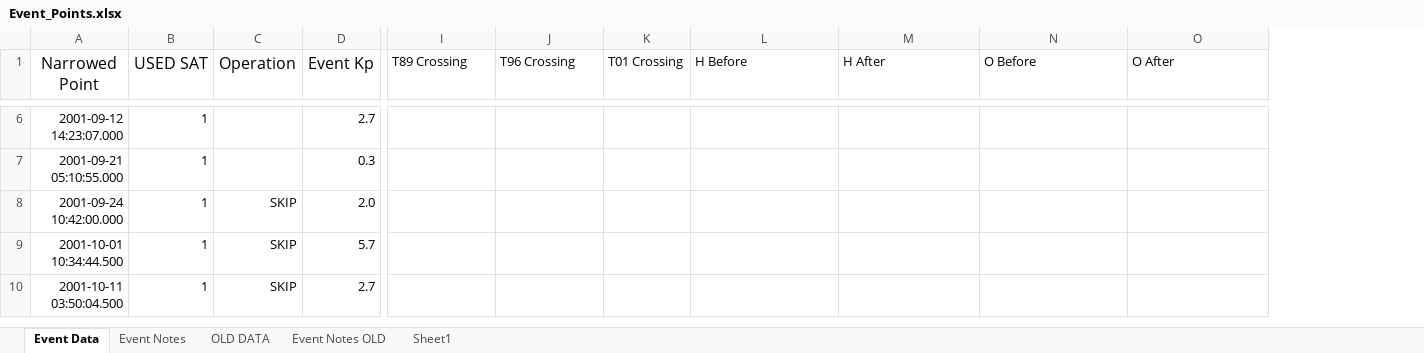
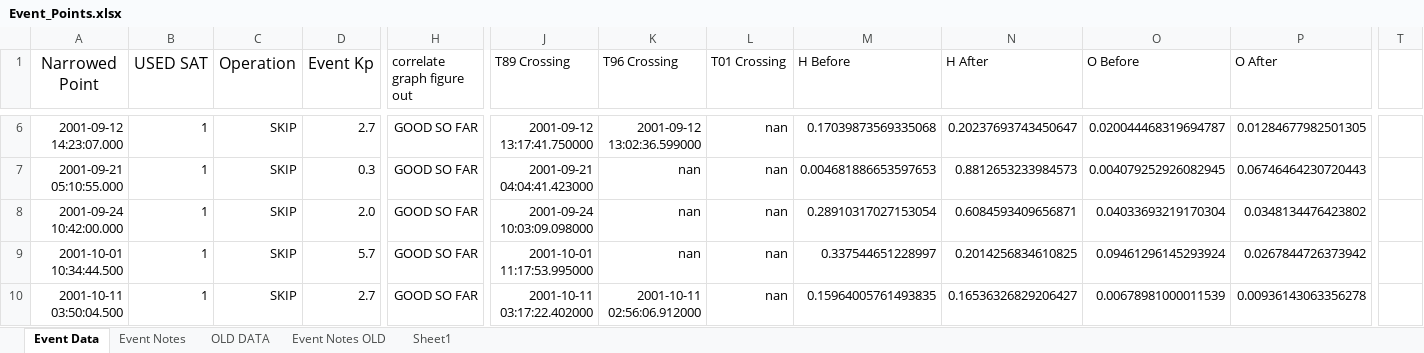
Before and after one commit to spacecataz/tailwagtools, an Excel workbook: Event_Points.xlsx, sheet Event Data, drawn as a sheet; only a part is shown, gaps mark what is left out; values as stored, in another font and other column widths than the file's, no borders; addresses are those after the commit; the diff covers the shown part only; the diff names each change by its address in the sheet, - before the commit and + after, or states it on an @@ line.

Commit message:
I just checked and for some reason the scripts dont want to run with this excel file, im just uploaded this one so yall have all the data, Ill get it working in a second here...

```diff
--- a/Event_Points.xlsx (sheet Event Data)
+++ b/Event_Points.xlsx (sheet Event Data)
+column H (correlate graph figure out), rows 6-10: all GOOD SO FAR
+column T, empty
-C6:C7 (Operation): (empty)
+C6:C7 (Operation): SKIP
-J6 (T89 Crossing): (empty)
+J6 (T89 Crossing): 2001-09-12 13:17:41.750000
-K6 (T96 Crossing): (empty)
+K6 (T96 Crossing): 2001-09-12 13:02:36.599000
-L6:L10 (T01 Crossing): (empty)
+L6:L10 (T01 Crossing): nan
-M6 (H Before): (empty)
+M6 (H Before): 0.17039873569335068
-N6 (H After): (empty)
+N6 (H After): 0.20237693743450647
-O6 (O Before): (empty)
+O6 (O Before): 0.020044468319694787
-P6 (O After): (empty)
+P6 (O After): 0.01284677982501305
-J7 (T89 Crossing): (empty)
+J7 (T89 Crossing): 2001-09-21 04:04:41.423000
-K7:K9 (T96 Crossing): (empty)
+K7:K9 (T96 Crossing): nan
-M7 (H Before): (empty)
+M7 (H Before): 0.004681886653597653
-N7 (H After): (empty)
+N7 (H After): 0.8812653233984573
-O7 (O Before): (empty)
+O7 (O Before): 0.004079252926082945
-P7 (O After): (empty)
+P7 (O After): 0.06746464230720443
-J8 (T89 Crossing): (empty)
+J8 (T89 Crossing): 2001-09-24 10:03:09.098000
-M8 (H Before): (empty)
+M8 (H Before): 0.28910317027153054
-N8 (H After): (empty)
+N8 (H After): 0.6084593409656871
-O8 (O Before): (empty)
+O8 (O Before): 0.04033693219170304
-P8 (O After): (empty)
+P8 (O After): 0.0348134476423802
-J9 (T89 Crossing): (empty)
+J9 (T89 Crossing): 2001-10-01 11:17:53.995000
-M9 (H Before): (empty)
+M9 (H Before): 0.337544651228997
-N9 (H After): (empty)
+N9 (H After): 0.2014256834610825
-O9 (O Before): (empty)
+O9 (O Before): 0.09461296145293924
-P9 (O After): (empty)
+P9 (O After): 0.0267844726373942
-J10 (T89 Crossing): (empty)
+J10 (T89 Crossing): 2001-10-11 03:17:22.402000
-K10 (T96 Crossing): (empty)
+K10 (T96 Crossing): 2001-10-11 02:56:06.912000
-M10 (H Before): (empty)
+M10 (H Before): 0.15964005761493835
-N10 (H After): (empty)
+N10 (H After): 0.16536326829206427
-O10 (O Before): (empty)
+O10 (O Before): 0.00678981000011539
-P10 (O After): (empty)
+P10 (O After): 0.00936143063356278
```
Also changed, not shown: 2 added rows and 835 edited cells elsewhere in this sheet, sheet Event Notes.
